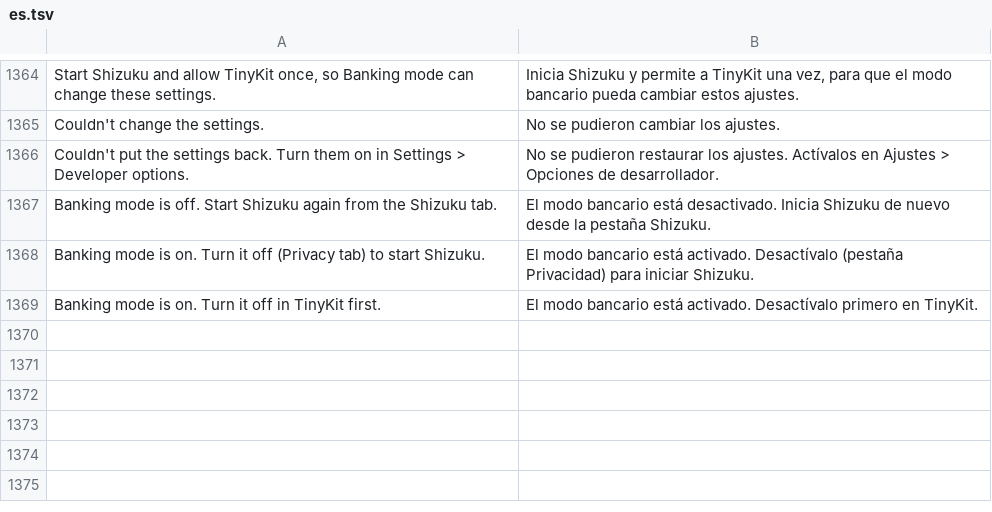
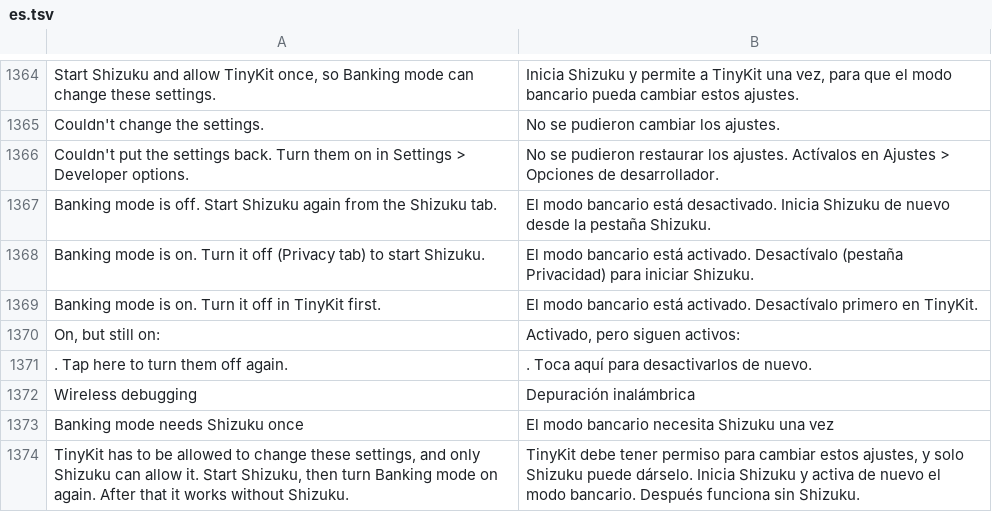
Before and after one commit to Order52/tinykit, a TSV file: app/src/main/assets/i18n/es.tsv, drawn as a sheet; only a part is shown, gaps mark what is left out; the diff names each change by its address in the sheet, - before the commit and + after, or states it on an @@ line.

```diff
--- a/app/src/main/assets/i18n/es.tsv
+++ b/app/src/main/assets/i18n/es.tsv
+row 1370: On, but still on: | Activado, pero siguen activos:
+row 1371: . Tap here to turn them off again. | . Toca aquí para desactivarlos de nuevo.
+row 1372: Wireless debugging | Depuración inalámbrica
+row 1373: Banking mode needs Shizuku once | El modo bancario necesita Shizuku una vez
+row 1374: TinyKit has to be allowed to change these settings, and only Shizuku can allow it. Start Shizuku, then turn Banking mode on again. After that it works without Shizuku. | TinyKit debe tener permiso para cambiar estos ajustes, y solo Shizuku puede dárselo. Inicia Shizuku y activa de nuevo el modo bancario. Después funciona sin Shizuku.
```
Also changed, not shown: app/src/main/assets/i18n/ru.tsv, 3 other files.
